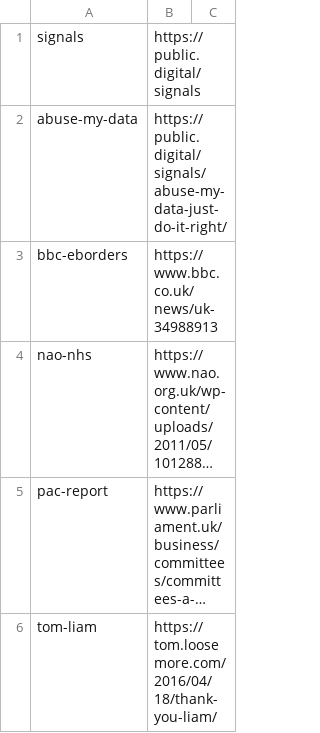
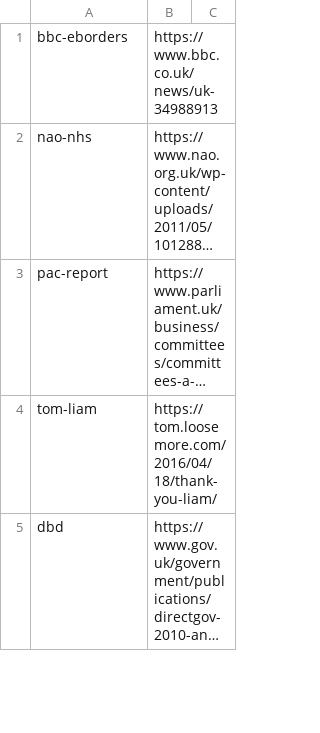
Before and after one commit to publicdigital/url-shortener, a CSV file: build-short-urls/pd-short-urls.csv, drawn as a sheet; only a part is shown; the shorter side is filled out with more unchanged rows; long unchanged cells end in …; removed rows and columns are numbered as before the commit, all else as after; the diff covers the shown part only; the diff names each change by its address in the sheet, - before the commit and + after, or states it on an @@ line.

```diff
--- a/build-short-urls/pd-short-urls.csv
+++ b/build-short-urls/pd-short-urls.csv
-row 1: signals | https://public.digital/signals
-row 2: abuse-my-data | https://public.digital/signals/abuse-my-data-just-do-it-right/
```
Also changed, not shown: 37 added rows elsewhere in this file.
